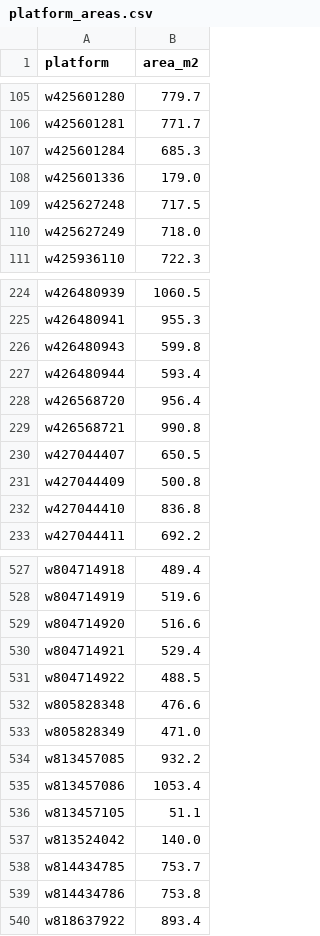
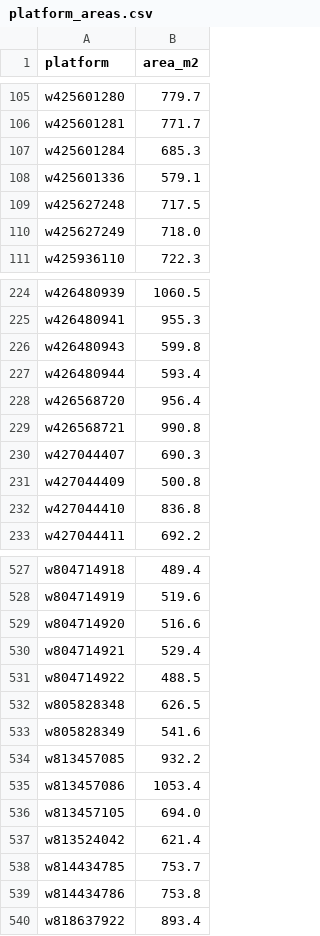
Before and after one commit to kkysen/mta-od-data, a CSV file: src/mta_od_data/ridership/platform_areas.csv, drawn as a sheet; only a part is shown, gaps mark what is left out.

```diff
--- a/src/mta_od_data/ridership/platform_areas.csv
+++ b/src/mta_od_data/ridership/platform_areas.csv
@@ -107,3 +107,3 @@ w425601281,771.7
 w425601284,685.3
-w425601336,179.0
+w425601336,579.1
 w425627248,717.5
@@ -229,3 +229,3 @@ w426568720,956.4
 w426568721,990.8
-w427044407,650.5
+w427044407,690.3
 w427044409,500.8
@@ -531,8 +531,8 @@ w804714921,529.4
 w804714922,488.5
-w805828348,476.6
-w805828349,471.0
+w805828348,626.5
+w805828349,541.6
 w813457085,932.2
 w813457086,1053.4
-w813457105,51.1
-w813524042,140.0
+w813457105,694.0
+w813524042,621.4
 w814434785,753.7
```
Also changed, not shown: 6 other files.
